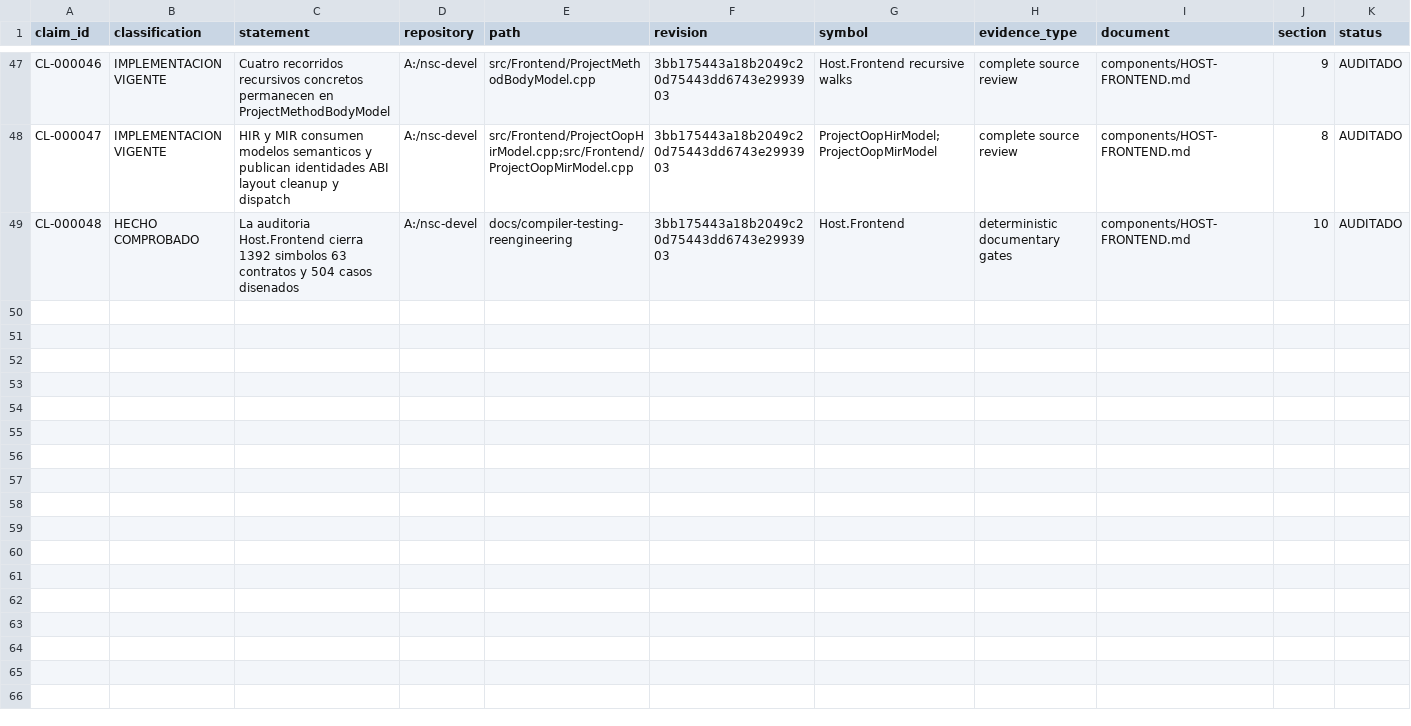
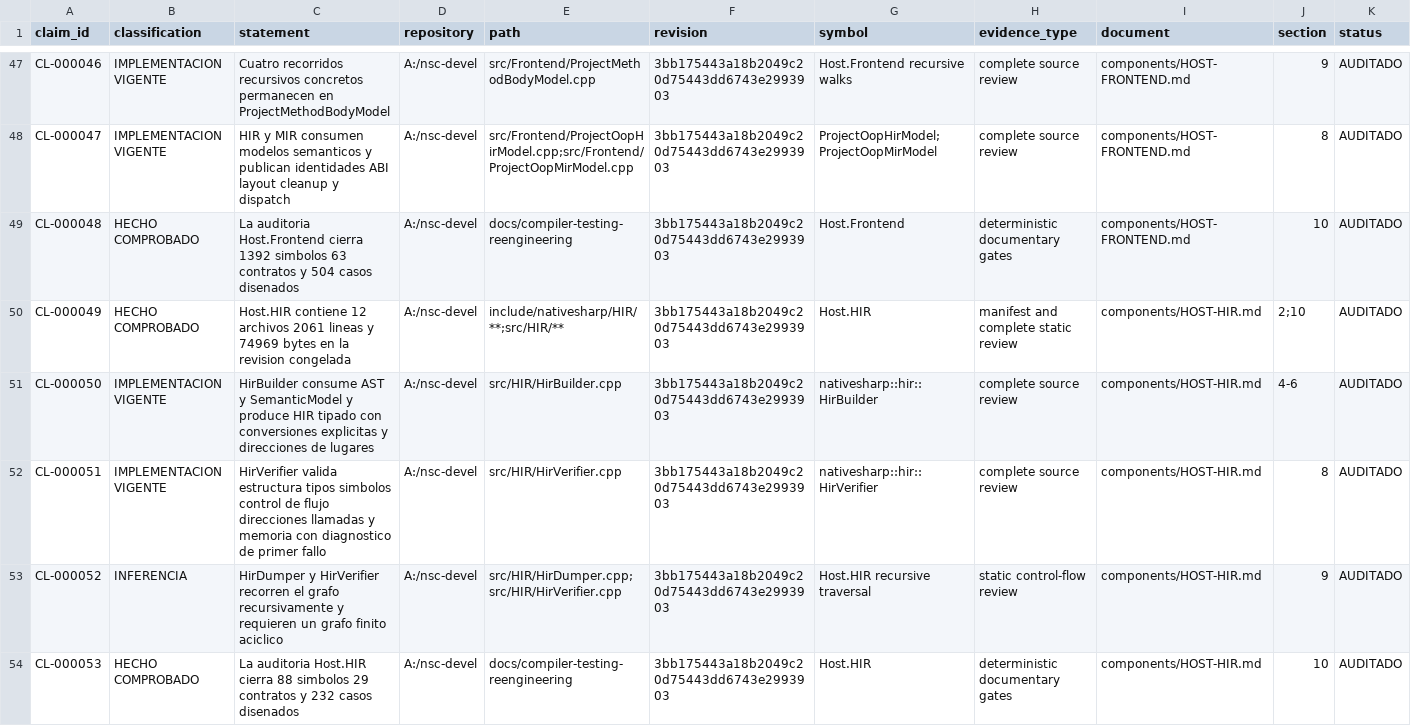
Before and after one commit to al82dev/nsc-devel, a CSV file: docs/compiler-testing-reengineering/inventory/claims.csv, drawn as a sheet; only a part is shown, gaps mark what is left out; the diff names each change by its address in the sheet, - before the commit and + after, or states it on an @@ line.

```diff
--- a/docs/compiler-testing-reengineering/inventory/claims.csv
+++ b/docs/compiler-testing-reengineering/inventory/claims.csv
+row 50: CL-000049 | HECHO COMPROBADO | Host.HIR contiene 12 archivos 2061 lineas y 74969 bytes en la revision congelada | A:/nsc-devel | include/nativesharp/HIR/**;src/HIR/** | 3bb175443a18b2049c20d75443dd6743e2993903 | Host.HIR | manifest and complete static review | components/HOST-HIR.md | 2;10 | AUDITADO
+row 51: CL-000050 | IMPLEMENTACION VIGENTE | HirBuilder consume AST y SemanticModel y produce HIR tipado con conversiones explicitas y direcciones de lugares | A:/nsc-devel | src/HIR/HirBuilder.cpp | 3bb175443a18b2049c20d75443dd6743e2993903 | nativesharp::hir::HirBuilder | complete source review | components/HOST-HIR.md | 4-6 | AUDITADO
+row 52: CL-000051 | IMPLEMENTACION VIGENTE | HirVerifier valida estructura tipos simbolos control de flujo direcciones llamadas y memoria con diagnostico de primer fallo | A:/nsc-devel | src/HIR/HirVerifier.cpp | 3bb175443a18b2049c20d75443dd6743e2993903 | nativesharp::hir::HirVerifier | complete source review | components/HOST-HIR.md | 8 | AUDITADO
+row 53: CL-000052 | INFERENCIA | HirDumper y HirVerifier recorren el grafo recursivamente y requieren un grafo finito aciclico | A:/nsc-devel | src/HIR/HirDumper.cpp;src/HIR/HirVerifier.cpp | 3bb175443a18b2049c20d75443dd6743e2993903 | Host.HIR recursive traversal | static control-flow review | components/HOST-HIR.md | 9 | AUDITADO
+row 54: CL-000053 | HECHO COMPROBADO | La auditoria Host.HIR cierra 88 simbolos 29 contratos y 232 casos disenados | A:/nsc-devel | docs/compiler-testing-reengineering | 3bb175443a18b2049c20d75443dd6743e2993903 | Host.HIR | deterministic documentary gates | components/HOST-HIR.md | 10 | AUDITADO
```
Also changed, not shown: docs/compiler-testing-reengineering/inventory/components.csv, docs/compiler-testing-reengineering/inventory/document-coverage.csv, 13 other files.
